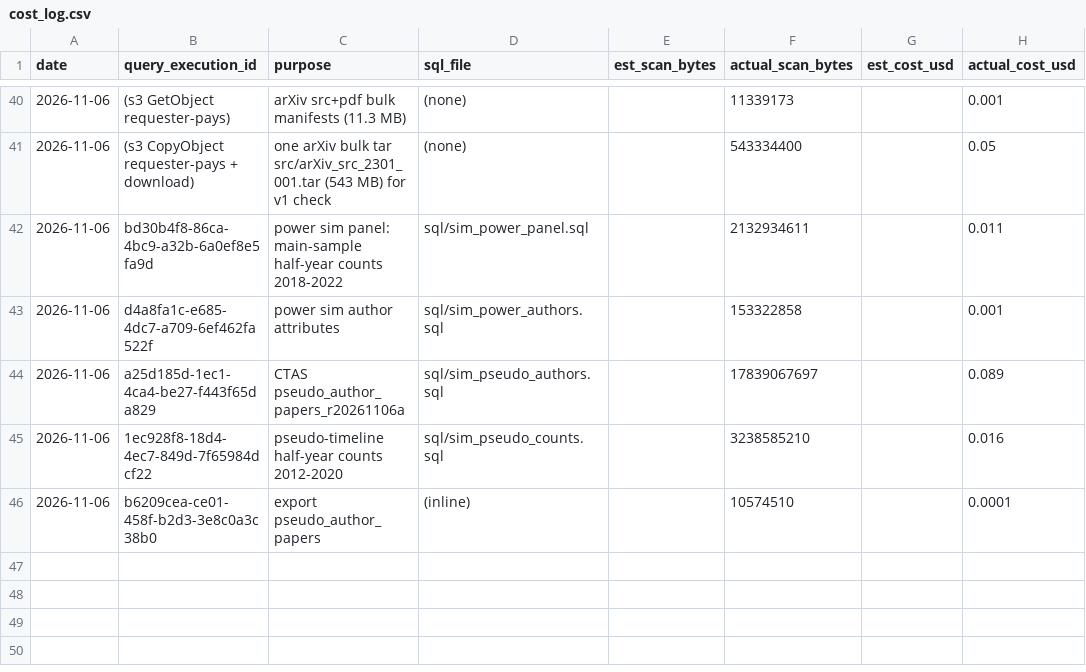
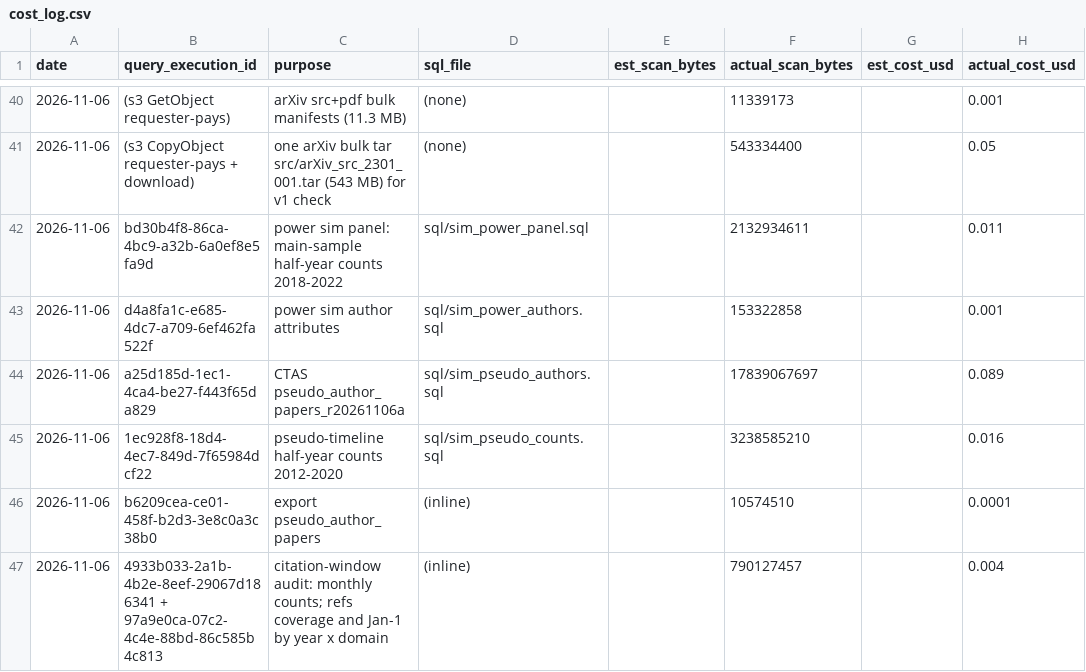
Before and after one commit to houx15/openalex-AI-science, a CSV file: reports/cost_log.csv, drawn as a sheet; only a part is shown, gaps mark what is left out.

```diff
--- a/reports/cost_log.csv
+++ b/reports/cost_log.csv
@@ -46 +46,2 @@ date,query_execution_id,purpose,sql_file,est_scan_bytes,actual_scan_bytes,est_co
 2026-11-06,b6209cea-ce01-458f-b2d3-3e8c0a3c38b0,export pseudo_author_papers,(inline),,10574510,,0.0001
+2026-11-06,4933b033-2a1b-4b2e-8eef-29067d186341 + 97a9e0ca-07c2-4c4e-88bd-86c585b4c813,citation-window audit: monthly counts; refs coverage and Jan-1 by year x domain,(inline),,790127457,,0.004
```
Also changed, not shown: 1 other file.
